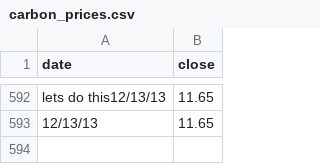
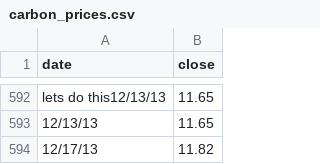
Before and after one commit to twillsie/Cal-Carbon-Dash-automation, a CSV file: carbon_prices.csv, drawn as a sheet; only a part is shown, gaps mark what is left out; the diff names each change by its address in the sheet, - before the commit and + after, or states it on an @@ line.

Commit message:
Latest carbon price update

```diff
--- a/carbon_prices.csv
+++ b/carbon_prices.csv
+row 594: 12/17/13 | 11.82
```
